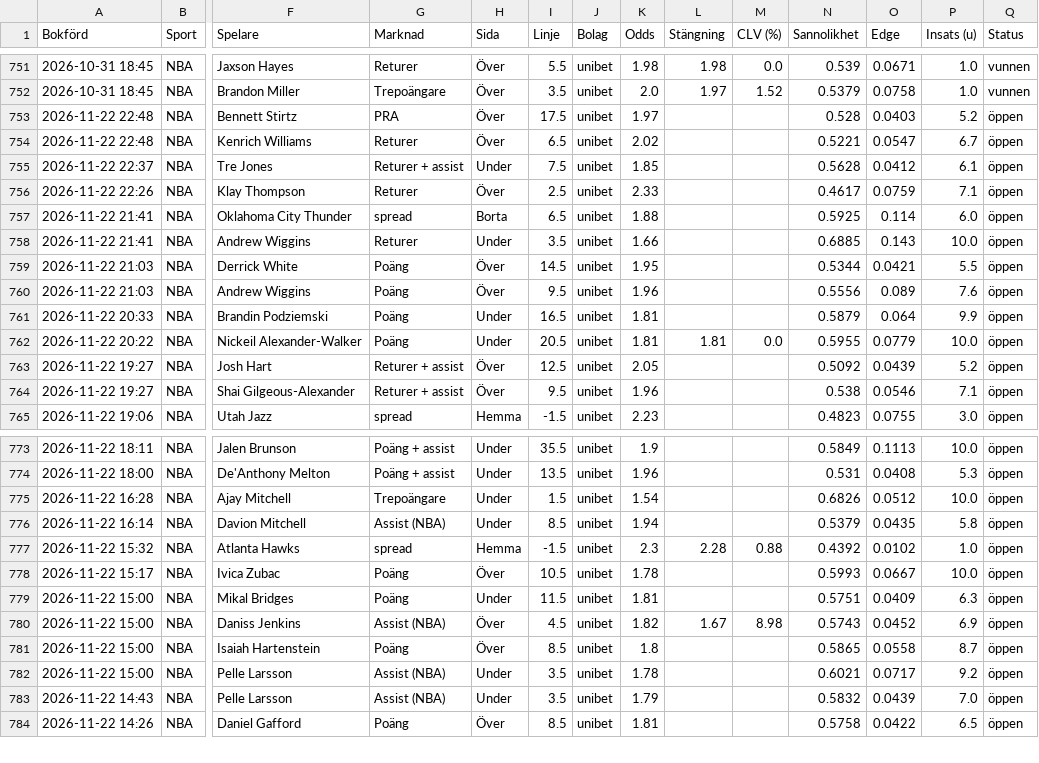
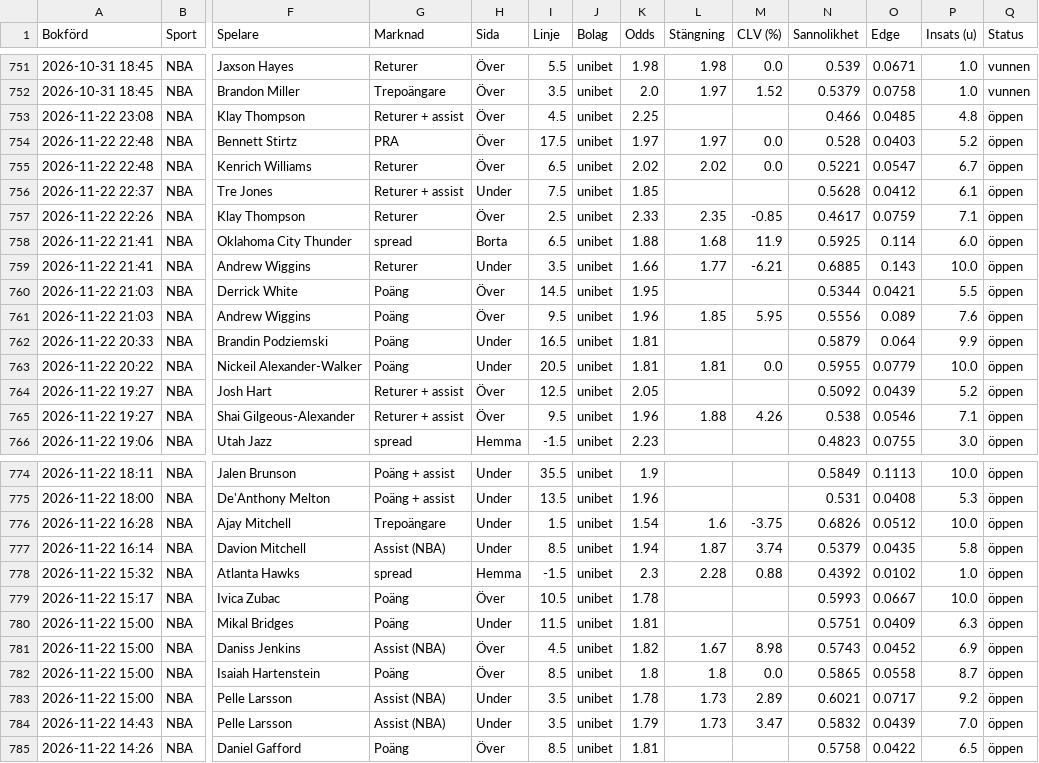
Before and after one commit to FatFockFrank888/propsbot, a CSV file: site/csv/nba.csv, drawn as a sheet; only a part is shown, gaps mark what is left out; addresses are those after the commit; rows hold the shown columns only; the diff covers the shown part only; the diff names each change by its address in the sheet, - before the commit and + after, or states it on an @@ line.

```diff
--- a/site/csv/nba.csv
+++ b/site/csv/nba.csv
+row 753: 2026-11-22 23:08 | NBA | Klay Thompson | Returer + assist | Över | 4.5 | unibet | 2.25 |  |  | 0.466 | 0.0485 | 4.8 | öppen
-L754 (Stängning): (empty)
+L754 (Stängning): 1.97
-M754:M755 (CLV (%)): (empty)
+M754:M755 (CLV (%)): 0.0
-L755 (Stängning): (empty)
+L755 (Stängning): 2.02
-L757 (Stängning): (empty)
+L757 (Stängning): 2.35
-M757 (CLV (%)): (empty)
+M757 (CLV (%)): -0.85
-L758 (Stängning): (empty)
+L758 (Stängning): 1.68
-M758 (CLV (%)): (empty)
+M758 (CLV (%)): 11.9
-L759 (Stängning): (empty)
+L759 (Stängning): 1.77
-M759 (CLV (%)): (empty)
+M759 (CLV (%)): -6.21
-L761 (Stängning): (empty)
+L761 (Stängning): 1.85
-M761 (CLV (%)): (empty)
+M761 (CLV (%)): 5.95
-L765 (Stängning): (empty)
+L765 (Stängning): 1.88
-M765 (CLV (%)): (empty)
+M765 (CLV (%)): 4.26
-L776 (Stängning): (empty)
+L776 (Stängning): 1.6
-M776 (CLV (%)): (empty)
+M776 (CLV (%)): -3.75
-L777 (Stängning): (empty)
+L777 (Stängning): 1.87
-M777 (CLV (%)): (empty)
+M777 (CLV (%)): 3.74
-L782 (Stängning): (empty)
+L782 (Stängning): 1.8
-M782 (CLV (%)): (empty)
+M782 (CLV (%)): 0.0
-L783:L784 (Stängning): (empty)
+L783:L784 (Stängning): 1.73
-M783 (CLV (%)): (empty)
+M783 (CLV (%)): 2.89
-M784 (CLV (%)): (empty)
+M784 (CLV (%)): 3.47
```
Also changed, not shown: 18 edited cells elsewhere in this file, site/csv/fotboll.csv, site/csv/sammanfattning.csv, 35 other files.
